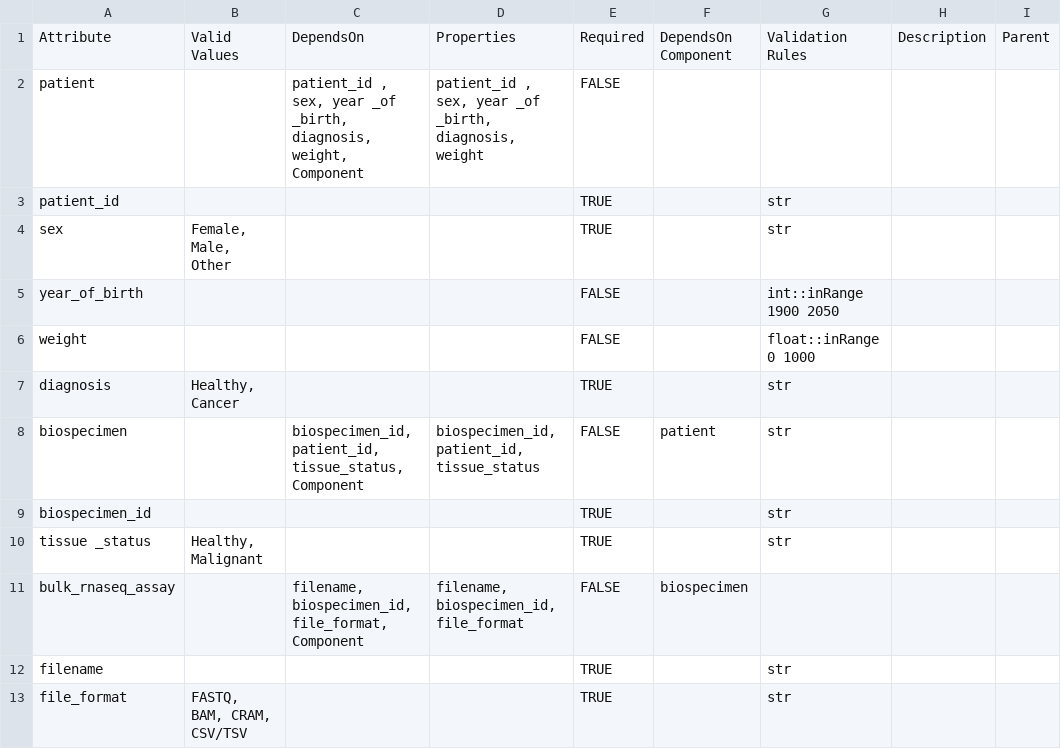
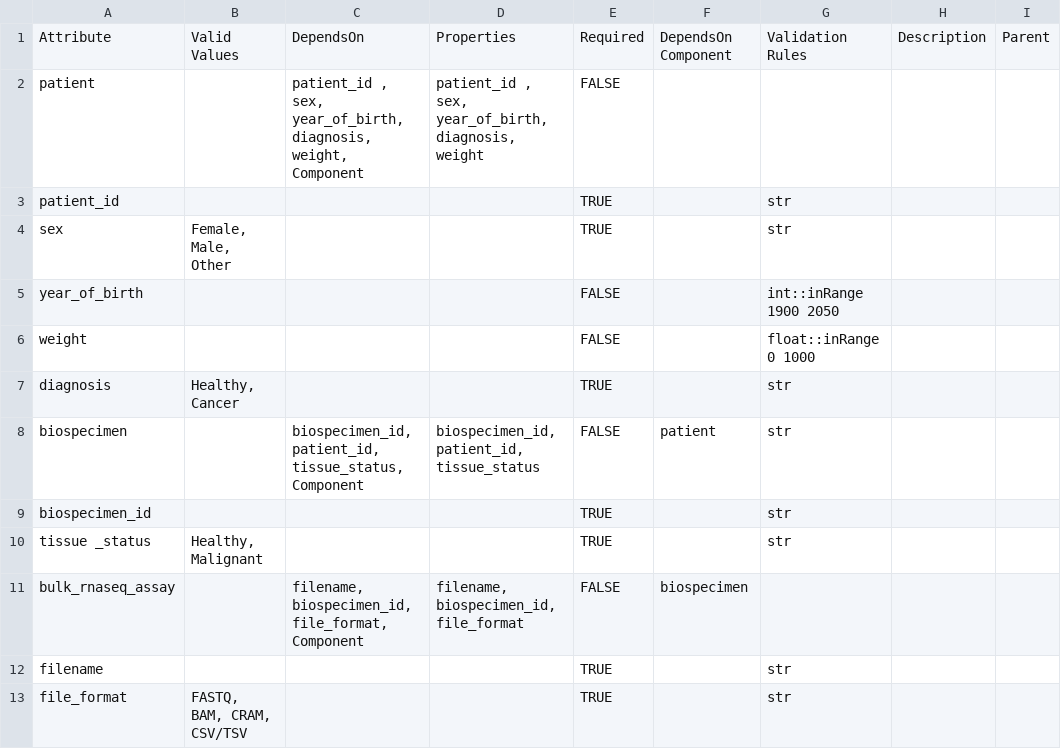
Before and after one commit to Sage-Bionetworks/Schematic-DB-Test-Schemas, a CSV file: test_schema2.csv, drawn as a sheet; only a part is shown; the diff names each change by its address in the sheet, - before the commit and + after, or states it on an @@ line.

Commit message:
fix typo

```diff
--- a/test_schema2.csv
+++ b/test_schema2.csv
-C2: …, sex, year _of _birth, diagnosis, weight,…
+C2: …, sex, year_of_birth, diagnosis, weight,…
-D2: …, sex, year _of _birth, diagnosis, weight
+D2: …, sex, year_of_birth, diagnosis, weight
```
Also changed, not shown: 2 other files.
